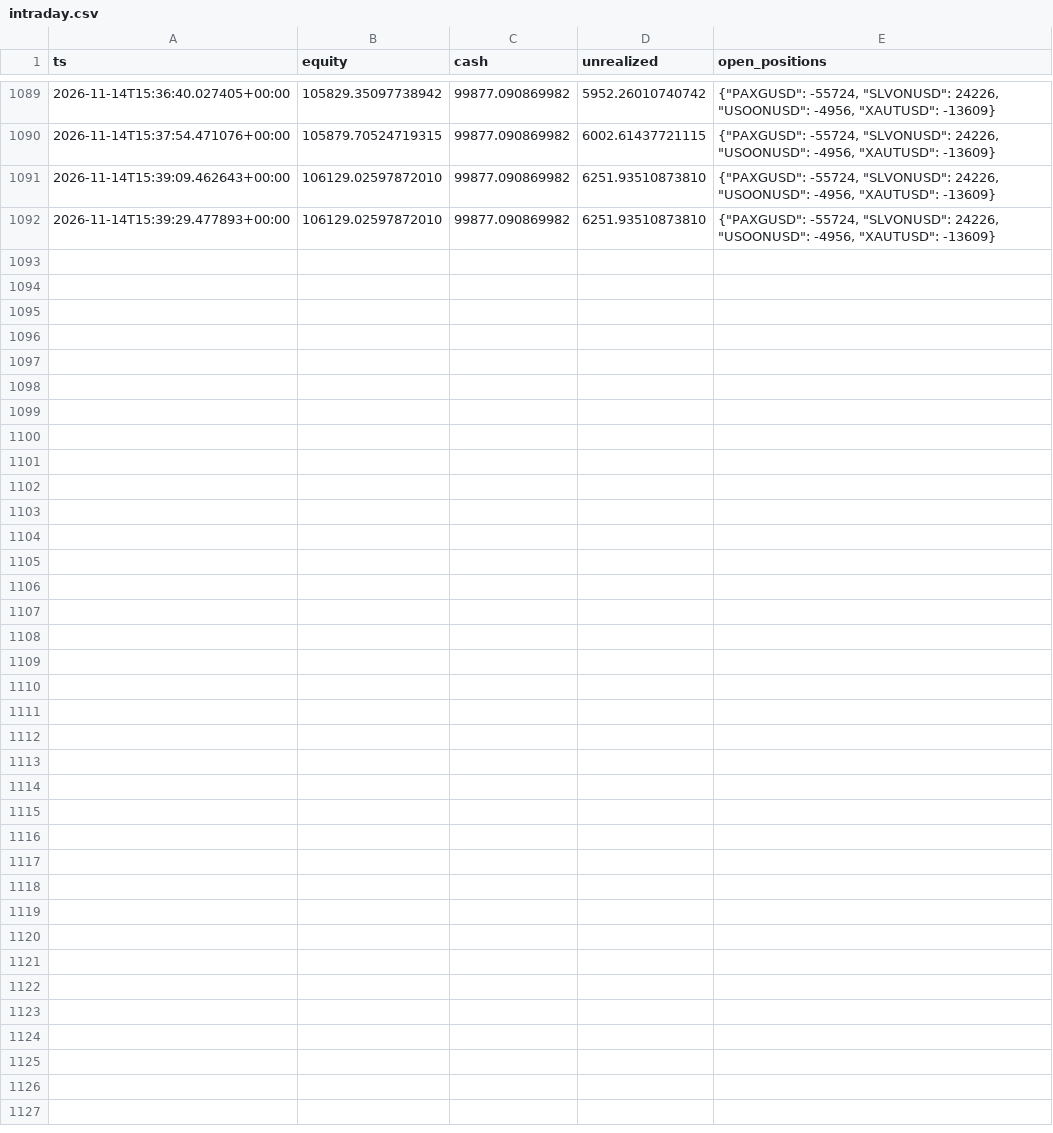
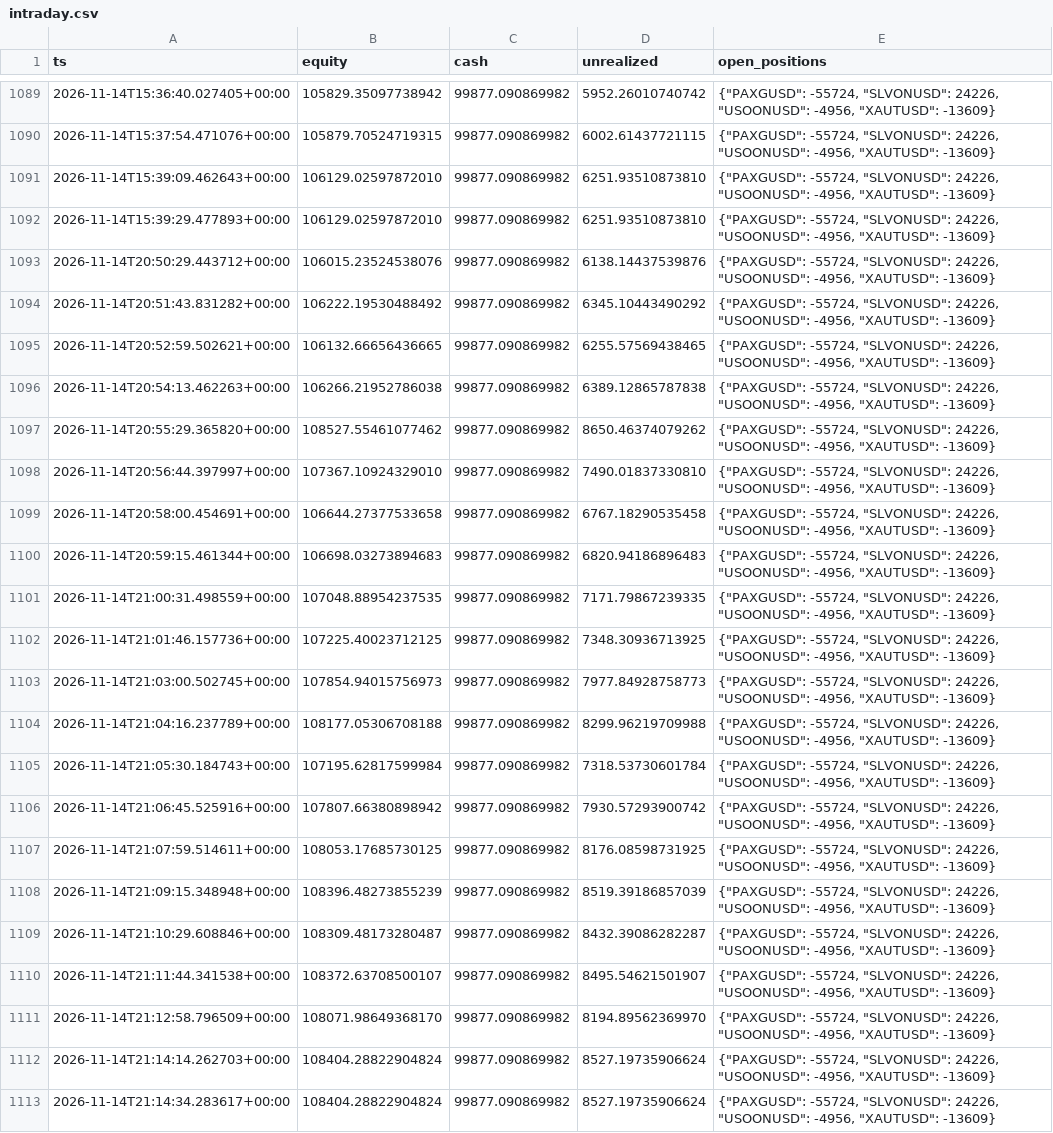
Before and after one commit to lcs2024016-arch/fund_manager, a CSV file: paper/rwa_positional/intraday.csv, drawn as a sheet; only a part is shown, gaps mark what is left out; the diff names each change by its address in the sheet, - before the commit and + after, or states it on an @@ line.

Commit message:
paper(rwa_positional): session update 2026-11-14T21:14:34Z [skip ci]

```diff
--- a/paper/rwa_positional/intraday.csv
+++ b/paper/rwa_positional/intraday.csv
+row 1093: 2026-11-14T20:50:29.443712+00:00 | 106015.23524538076 | 99877.090869982 | 6138.14437539876 | {"PAXGUSD": -55724, "SLVONUSD": 24226, "USOONUSD": -4956, "XAUTUSD": -13609}
+row 1094: 2026-11-14T20:51:43.831282+00:00 | 106222.19530488492 | 99877.090869982 | 6345.10443490292 | {"PAXGUSD": -55724, "SLVONUSD": 24226, "USOONUSD": -4956, "XAUTUSD": -13609}
+row 1095: 2026-11-14T20:52:59.502621+00:00 | 106132.66656436665 | 99877.090869982 | 6255.57569438465 | {"PAXGUSD": -55724, "SLVONUSD": 24226, "USOONUSD": -4956, "XAUTUSD": -13609}
+row 1096: 2026-11-14T20:54:13.462263+00:00 | 106266.21952786038 | 99877.090869982 | 6389.12865787838 | {"PAXGUSD": -55724, "SLVONUSD": 24226, "USOONUSD": -4956, "XAUTUSD": -13609}
+row 1097: 2026-11-14T20:55:29.365820+00:00 | 108527.55461077462 | 99877.090869982 | 8650.46374079262 | {"PAXGUSD": -55724, "SLVONUSD": 24226, "USOONUSD": -4956, "XAUTUSD": -13609}
+row 1098: 2026-11-14T20:56:44.397997+00:00 | 107367.10924329010 | 99877.090869982 | 7490.01837330810 | {"PAXGUSD": -55724, "SLVONUSD": 24226, "USOONUSD": -4956, "XAUTUSD": -13609}
+row 1099: 2026-11-14T20:58:00.454691+00:00 | 106644.27377533658 | 99877.090869982 | 6767.18290535458 | {"PAXGUSD": -55724, "SLVONUSD": 24226, "USOONUSD": -4956, "XAUTUSD": -13609}
+row 1100: 2026-11-14T20:59:15.461344+00:00 | 106698.03273894683 | 99877.090869982 | 6820.94186896483 | {"PAXGUSD": -55724, "SLVONUSD": 24226, "USOONUSD": -4956, "XAUTUSD": -13609}
+row 1101: 2026-11-14T21:00:31.498559+00:00 | 107048.88954237535 | 99877.090869982 | 7171.79867239335 | {"PAXGUSD": -55724, "SLVONUSD": 24226, "USOONUSD": -4956, "XAUTUSD": -13609}
+row 1102: 2026-11-14T21:01:46.157736+00:00 | 107225.40023712125 | 99877.090869982 | 7348.30936713925 | {"PAXGUSD": -55724, "SLVONUSD": 24226, "USOONUSD": -4956, "XAUTUSD": -13609}
+row 1103: 2026-11-14T21:03:00.502745+00:00 | 107854.94015756973 | 99877.090869982 | 7977.84928758773 | {"PAXGUSD": -55724, "SLVONUSD": 24226, "USOONUSD": -4956, "XAUTUSD": -13609}
+row 1104: 2026-11-14T21:04:16.237789+00:00 | 108177.05306708188 | 99877.090869982 | 8299.96219709988 | {"PAXGUSD": -55724, "SLVONUSD": 24226, "USOONUSD": -4956, "XAUTUSD": -13609}
+row 1105: 2026-11-14T21:05:30.184743+00:00 | 107195.62817599984 | 99877.090869982 | 7318.53730601784 | {"PAXGUSD": -55724, "SLVONUSD": 24226, "USOONUSD": -4956, "XAUTUSD": -13609}
+row 1106: 2026-11-14T21:06:45.525916+00:00 | 107807.66380898942 | 99877.090869982 | 7930.57293900742 | {"PAXGUSD": -55724, "SLVONUSD": 24226, "USOONUSD": -4956, "XAUTUSD": -13609}
+row 1107: 2026-11-14T21:07:59.514611+00:00 | 108053.17685730125 | 99877.090869982 | 8176.08598731925 | {"PAXGUSD": -55724, "SLVONUSD": 24226, "USOONUSD": -4956, "XAUTUSD": -13609}
+row 1108: 2026-11-14T21:09:15.348948+00:00 | 108396.48273855239 | 99877.090869982 | 8519.39186857039 | {"PAXGUSD": -55724, "SLVONUSD": 24226, "USOONUSD": -4956, "XAUTUSD": -13609}
+row 1109: 2026-11-14T21:10:29.608846+00:00 | 108309.48173280487 | 99877.090869982 | 8432.39086282287 | {"PAXGUSD": -55724, "SLVONUSD": 24226, "USOONUSD": -4956, "XAUTUSD": -13609}
+row 1110: 2026-11-14T21:11:44.341538+00:00 | 108372.63708500107 | 99877.090869982 | 8495.54621501907 | {"PAXGUSD": -55724, "SLVONUSD": 24226, "USOONUSD": -4956, "XAUTUSD": -13609}
+row 1111: 2026-11-14T21:12:58.796509+00:00 | 108071.98649368170 | 99877.090869982 | 8194.89562369970 | {"PAXGUSD": -55724, "SLVONUSD": 24226, "USOONUSD": -4956, "XAUTUSD": -13609}
+row 1112: 2026-11-14T21:14:14.262703+00:00 | 108404.28822904824 | 99877.090869982 | 8527.19735906624 | {"PAXGUSD": -55724, "SLVONUSD": 24226, "USOONUSD": -4956, "XAUTUSD": -13609}
+row 1113: 2026-11-14T21:14:34.283617+00:00 | 108404.28822904824 | 99877.090869982 | 8527.19735906624 | {"PAXGUSD": -55724, "SLVONUSD": 24226, "USOONUSD": -4956, "XAUTUSD": -13609}
```
Also changed, not shown: paper/rwa_positional/daily.csv, 2 other files.
